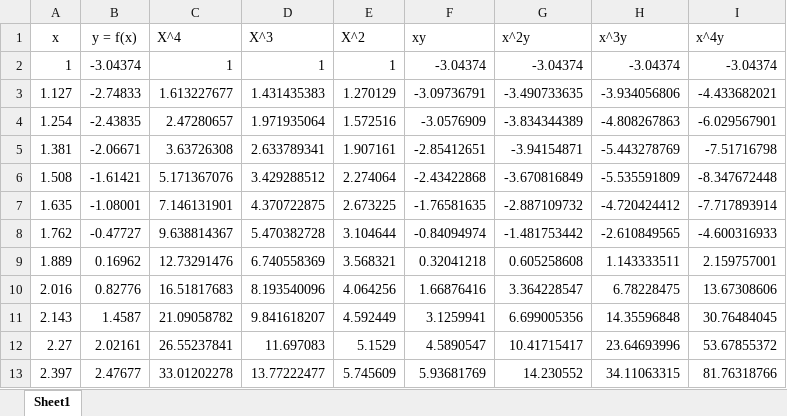
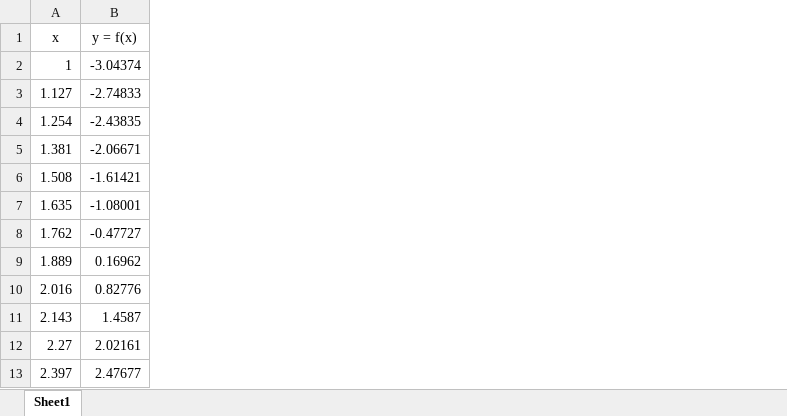
Before and after one commit to PhamTuanHiep/Code-PPS, an Excel workbook: Data/data GK 20231 PPS.xlsx, sheet Sheet1, drawn as a sheet; only a part is shown; values as stored, in another font and other column widths than the file's, no borders; the diff names each change by its address in the sheet, - before the commit and + after, or states it on an @@ line.

```diff
--- a/Data/data GK 20231 PPS.xlsx (sheet Sheet1)
+++ b/Data/data GK 20231 PPS.xlsx (sheet Sheet1)
-column C (X^4), rows 2-13: 1 | 1.613227677 | 2.47280657 | 3.63726308 | 5.171367076 | 7.146131901 | 9.638814367 | 12.73291476 | 16.51817683 | 21.09058782 | 26.55237841 | 33.01202278
-column D (X^3), rows 2-13: 1 | 1.431435383 | 1.971935064 | 2.633789341 | 3.429288512 | 4.370722875 | 5.470382728 | 6.740558369 | 8.193540096 | 9.841618207 | 11.697083 | 13.77222477
-column E (X^2), rows 2-13: 1 | 1.270129 | 1.572516 | 1.907161 | 2.274064 | 2.673225 | 3.104644 | 3.568321 | 4.064256 | 4.592449 | 5.1529 | 5.745609
-column F (xy), rows 2-13: -3.04374 | -3.09736791 | -3.0576909 | -2.85412651 | -2.43422868 | -1.76581635 | -0.84094974 | 0.32041218 | 1.66876416 | 3.1259941 | 4.5890547 | 5.93681769
-column G (x^2y), rows 2-13: -3.04374 | -3.490733635 | -3.834344389 | -3.94154871 | -3.670816849 | -2.887109732 | -1.481753442 | 0.605258608 | 3.364228547 | 6.699005356 | 10.41715417 | 14.230552
-column H (x^3y), rows 2-13: -3.04374 | -3.934056806 | -4.808267863 | -5.443278769 | -5.535591809 | -4.720424412 | -2.610849565 | 1.143333511 | 6.78228475 | 14.35596848 | 23.64693996 | 34.11063315
-column I (x^4y), rows 2-13: -3.04374 | -4.433682021 | -6.029567901 | -7.51716798 | -8.347672448 | -7.717893914 | -4.600316933 | 2.159757001 | 13.67308606 | 30.76484045 | 53.67855372 | 81.76318766
```
Also changed, not shown: Data/NS_Cachdeu_Sin.xlsx, Data/OLS_test_Gamma.xlsx, 17 other files.
